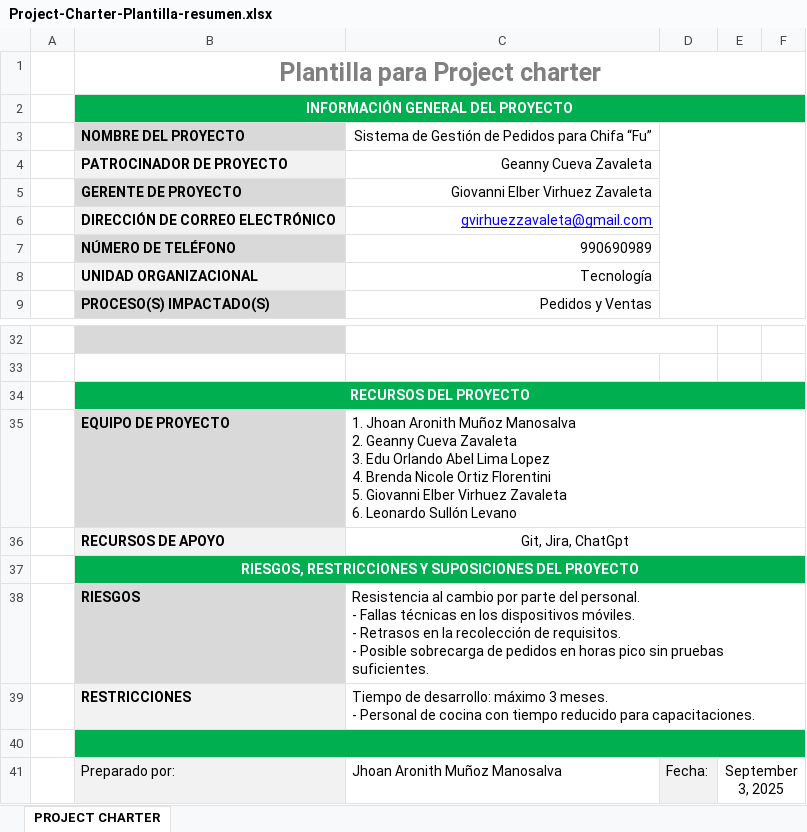
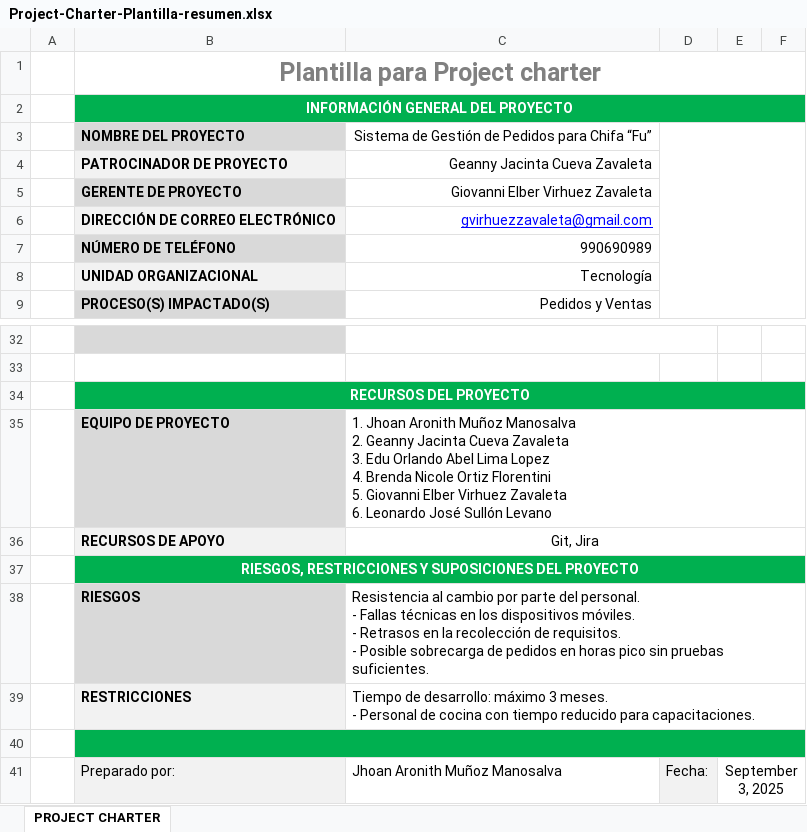
Before and after one commit to Levanxx/ChifaFu, an Excel workbook: Gantt, WBS, Project Charter/Project-Charter-Plantilla-resumen.xlsx, sheet PROJECT CHARTER, drawn as a sheet; only a part is shown, gaps mark what is left out; values as stored, in another font and other column widths than the file's, no borders; charts and pictures not drawn; ↵ is a line break in a cell; the diff names each change by its address in the sheet, - before the commit and + after, or states it on an @@ line.

Commit message:
xxxxxxxxxxxxxxxx

```diff
--- a/Gantt, WBS, Project Charter/Project-Charter-Plantilla-resumen.xlsx (sheet PROJECT CHARTER)
+++ b/Gantt, WBS, Project Charter/Project-Charter-Plantilla-resumen.xlsx (sheet PROJECT CHARTER)
-C4: Geanny Cueva Zavaleta
+C4: Geanny Jacinta Cueva Zavaleta
-C35: …2. Geanny Cueva Zavaleta ↵ 3. Edu Orlando Abel Lima Lopez ↵ 4. Brenda Nicole Ortiz Florentini ↵ 5. Giovanni Elber Virhuez Zavaleta ↵ 6. Leonardo Sullón Levano
+C35: …2. Geanny Jacinta Cueva Zavaleta ↵ 3. Edu Orlando Abel Lima Lopez ↵ 4. Brenda Nicole Ortiz Florentini ↵ 5. Giovanni Elber Virhuez Zavaleta ↵ 6. Leonardo José Sullón Levano
-C36: Git, Jira, ChatGpt
+C36: Git, Jira
```
